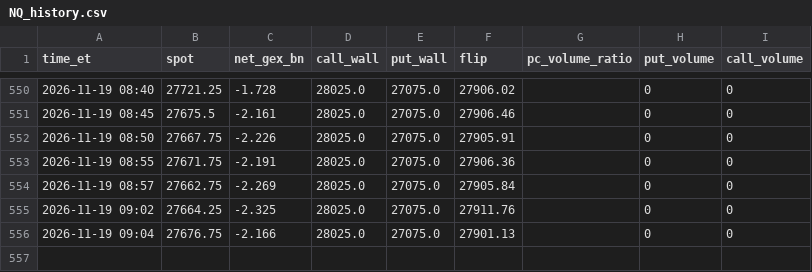
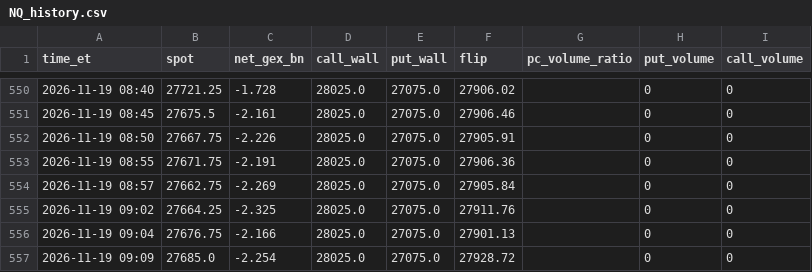
Before and after one commit to nunomoliveira01/gex-tracker, a CSV file: data/NQ_history.csv, drawn as a sheet; only a part is shown, gaps mark what is left out; the diff names each change by its address in the sheet, - before the commit and + after, or states it on an @@ line.

```diff
--- a/data/NQ_history.csv
+++ b/data/NQ_history.csv
+row 557: 2026-11-19 09:09 | 27685.0 | -2.254 | 28025.0 | 27075.0 | 27928.72 |  | 0 | 0
```
Also changed, not shown: 1 other file.
